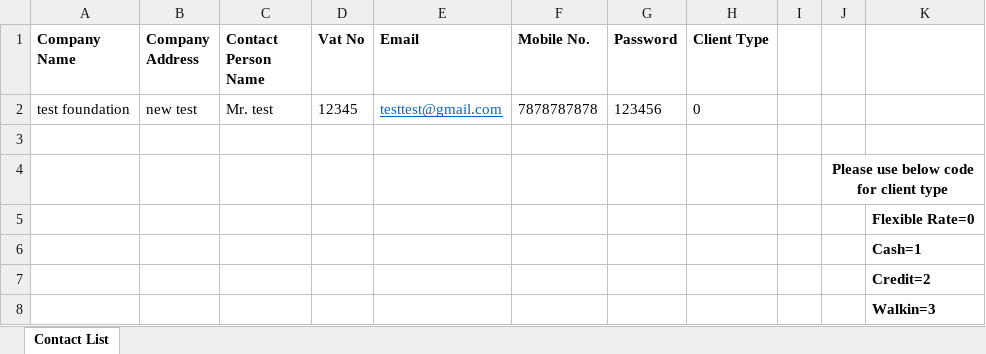
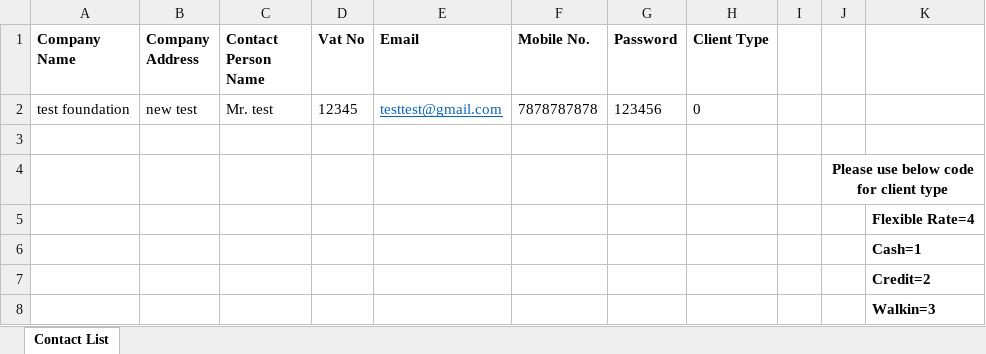
Before and after one commit to priyankamackwan/tilesproject, an Excel workbook: assets/sample_files/Contact List.xlsx, sheet Contact List, drawn as a sheet; values as stored, in another font and other column widths than the file's, no borders; the diff names each change by its address in the sheet, - before the commit and + after, or states it on an @@ line.

Commit message:
sample contact list xlsx file

```diff
--- a/assets/sample_files/Contact List.xlsx (sheet Contact List)
+++ b/assets/sample_files/Contact List.xlsx (sheet Contact List)
-K5: Flexible Rate=0
+K5: Flexible Rate=4
```
